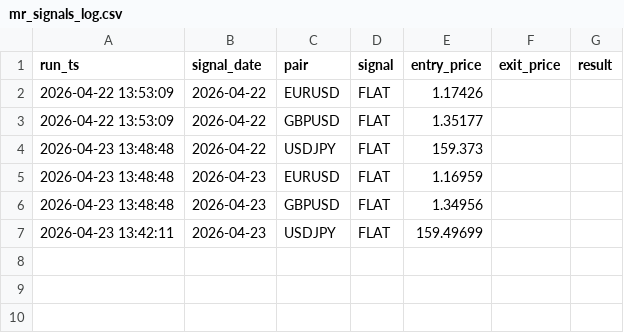
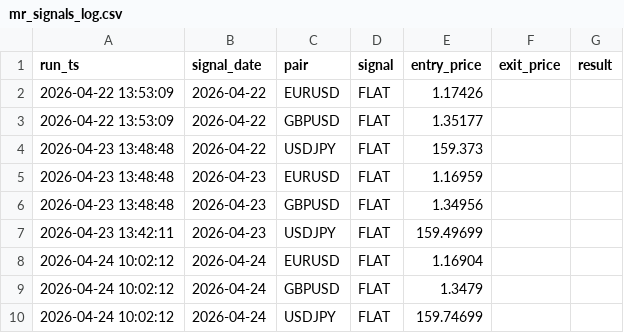
Before and after one commit to diego46watt/trading-signals, a CSV file: mr_signals_log.csv, drawn as a sheet; the diff names each change by its address in the sheet, - before the commit and + after, or states it on an @@ line.

Commit message:
signal: 2026-04-24 - mean-reversion EUR/USD [skip ci]

```diff
--- a/mr_signals_log.csv
+++ b/mr_signals_log.csv
+row 8: 2026-04-24 10:02:12 | 2026-04-24 | EURUSD | FLAT | 1.16904
+row 9: 2026-04-24 10:02:12 | 2026-04-24 | GBPUSD | FLAT | 1.3479
+row 10: 2026-04-24 10:02:12 | 2026-04-24 | USDJPY | FLAT | 159.74699
```
